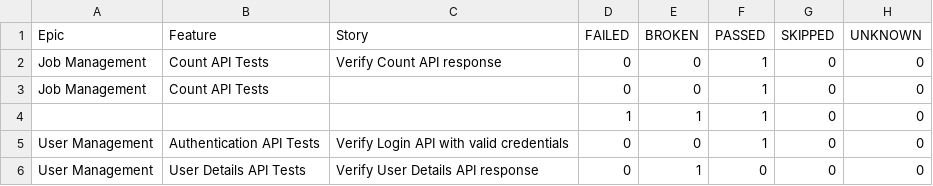
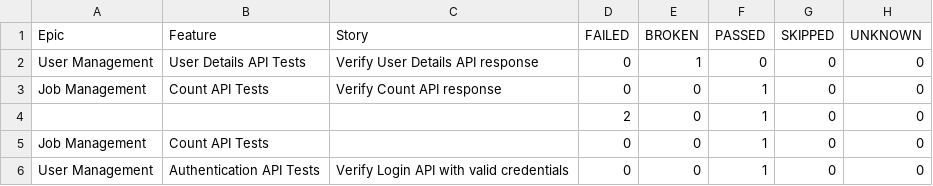
Before and after one commit to ganeshbs98/UI_APIFrameWork, a CSV file: data/behaviors.csv, drawn as a sheet.

```diff
--- a/data/behaviors.csv
+++ b/data/behaviors.csv
@@ -1,6 +1,6 @@
 "Epic","Feature","Story","FAILED","BROKEN","PASSED","SKIPPED","UNKNOWN"
+"User Management","User Details API Tests","Verify User Details API response","0","1","0","0","0"
 "Job Management","Count API Tests","Verify Count API response","0","0","1","0","0"
+"","","","2","0","1","0","0"
 "Job Management","Count API Tests","","0","0","1","0","0"
-"","","","1","1","1","0","0"
 "User Management","Authentication API Tests","Verify Login API with valid credentials","0","0","1","0","0"
-"User Management","User Details API Tests","Verify User Details API response","0","1","0","0","0"
```
Also changed, not shown: data/suites.csv, 56 other files.
